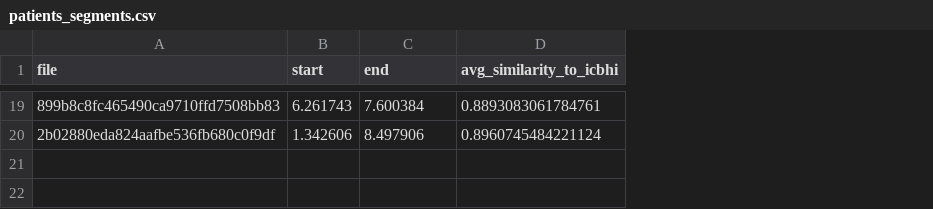
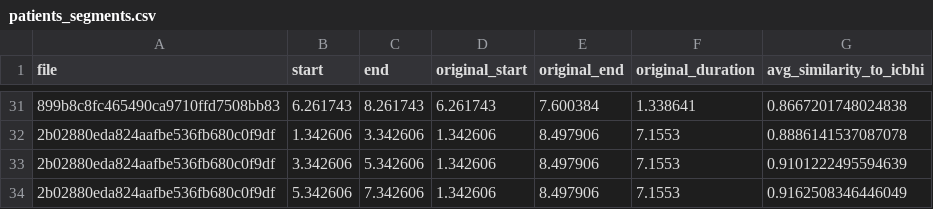
Before and after one commit to FarukErat/icbhi, a CSV file: reports/patients_segments.csv, drawn as a sheet; only a part is shown, gaps mark what is left out; addresses are those after the commit; the diff covers the shown part only; the diff names each change by its address in the sheet, - before the commit and + after, or states it on an @@ line.

Commit message:
Update patient segments and statistics files with additional metrics and revised similarity calculations

```diff
--- a/reports/patients_segments.csv
+++ b/reports/patients_segments.csv
+column C (end), rows 31-32: 8.261743 | 3.342606
+column D (original_start), rows 31-32: 6.261743 | 1.342606
+column F (original_duration), rows 31-32: 1.338641 | 7.1553
-E1: end
+E1: original_end
-G31 (avg_similarity_to_icbhi): 0.8893083061784761
+G31 (avg_similarity_to_icbhi): 0.8667201748024838
-G32 (avg_similarity_to_icbhi): 0.8960745484221124
+G32 (avg_similarity_to_icbhi): 0.8886141537087078
+row 33: 2b02880eda824aafbe536fb680c0f9df | 3.342606 | 5.342606 | 1.342606 | 8.497906 | 7.1553 | 0.9101222495594639
+row 34: 2b02880eda824aafbe536fb680c0f9df | 5.342606 | 7.342606 | 1.342606 | 8.497906 | 7.1553 | 0.9162508346446049
```
Also changed, not shown: 13 added rows, 1 removed row and 16 edited cells elsewhere in this file, reports/summary_statistics.csv, 1 other file.
